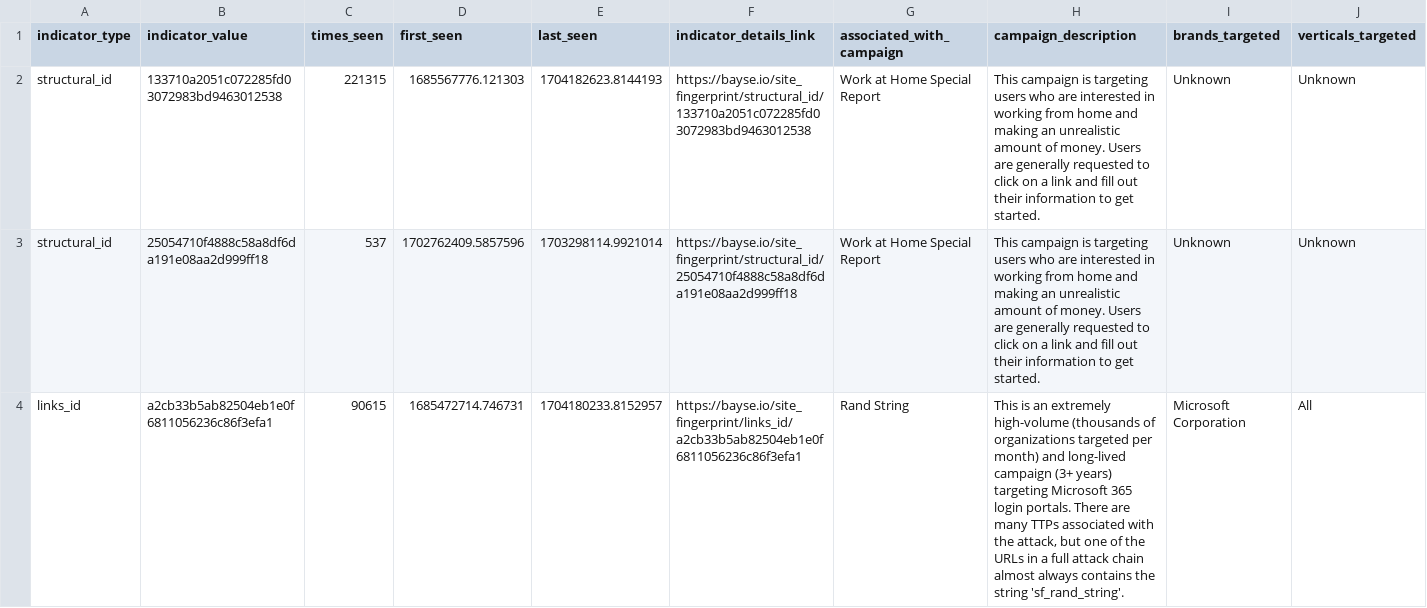
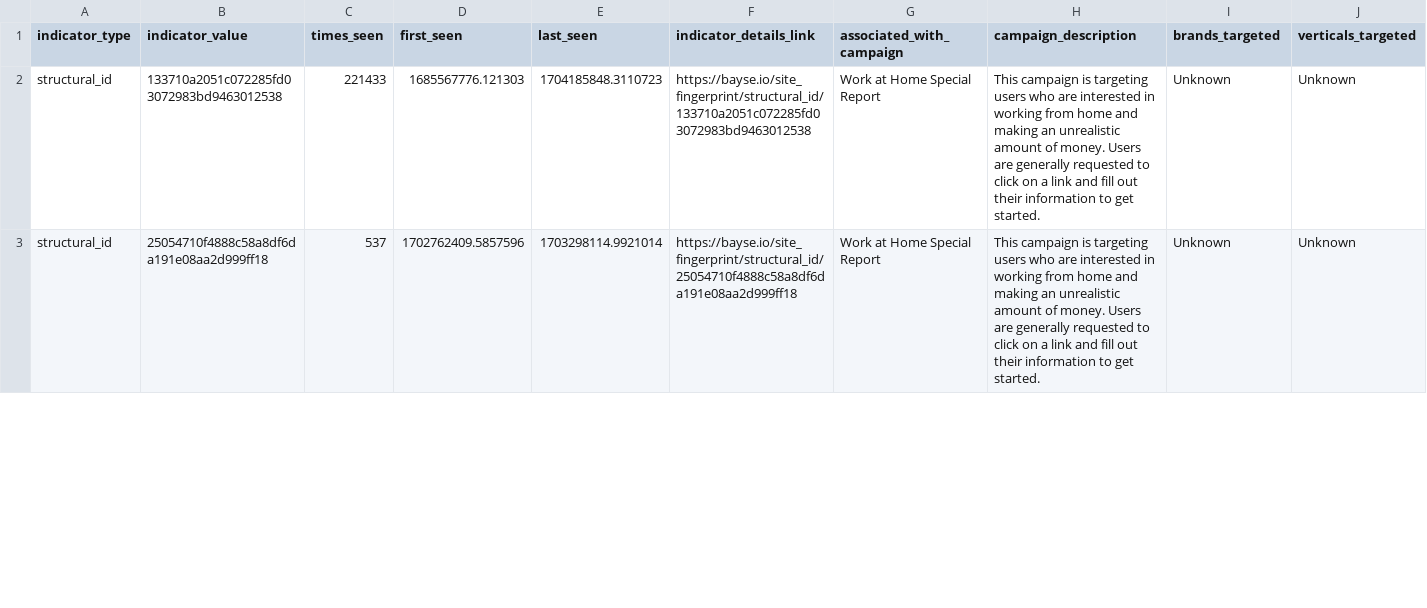
Before and after one commit to BayseIntelligence/durable_IOCs, a CSV file: durable_iocs.csv, drawn as a sheet; only a part is shown; removed rows and columns are numbered as before the commit, all else as after; rows hold the shown columns only; the diff covers the shown part only; the diff names each change by its address in the sheet, - before the commit and + after, or states it on an @@ line.

Commit message:
Update indicators for active campaigns

```diff
--- a/durable_iocs.csv
+++ b/durable_iocs.csv
-C2 (times_seen): 221315
+C2 (times_seen): 221433
-E2 (last_seen): 1704182623.8144193
+E2 (last_seen): 1704185848.3110723
-row 4: links_id | a2cb33b5ab82504eb1e0f6811056236c86f3efa1 | 90615 | 1685472714.746731 | 1704180233.8152957 | https://bayse.io/site_fingerprint/links_id/a2cb33b5ab82504eb1e0f6811056236c86f3efa1 | Rand String | This is an extremely high-volume (thousands of organizations targeted per month) and long-lived campaign (3+ years) targeting Microsoft 365 login portals. There are many TTPs associated with the attack, but one of the URLs in a full attack chain almost always contains the string 'sf_rand_string'. | Microsoft Corporation | All
```
Also changed, not shown: 1 added row and 18 edited cells elsewhere in this file.
